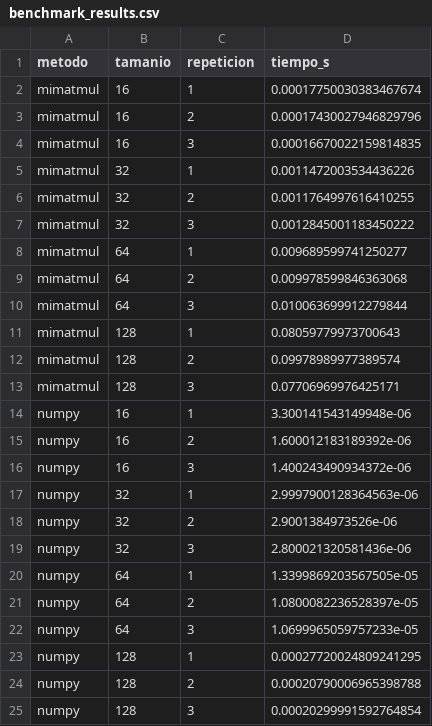
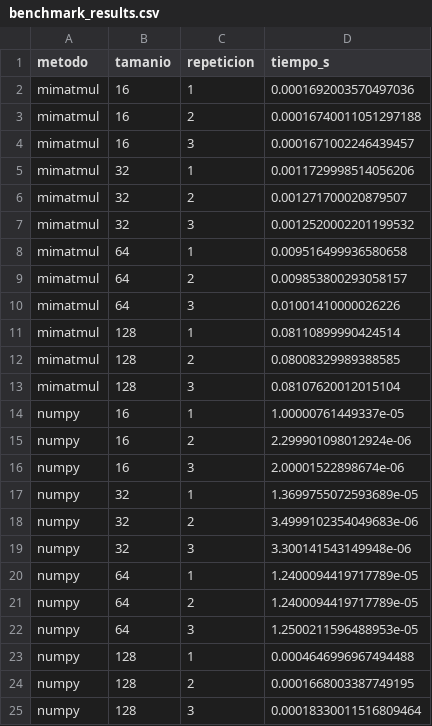
Before and after one commit to MStierling/P0-Stierling-Matias, a CSV file: data/benchmark_results.csv, drawn as a sheet.

Commit message:
Refuerza validaciones y actualiza resultados finales

```diff
--- a/data/benchmark_results.csv
+++ b/data/benchmark_results.csv
@@ -1,25 +1,25 @@
 metodo,tamanio,repeticion,tiempo_s
-mimatmul,16,1,0.00017750030383467674
-mimatmul,16,2,0.00017430027946829796
-mimatmul,16,3,0.00016670022159814835
-mimatmul,32,1,0.0011472003534436226
-mimatmul,32,2,0.0011764997616410255
-mimatmul,32,3,0.0012845001183450222
-mimatmul,64,1,0.009689599741250277
-mimatmul,64,2,0.009978599846363068
-mimatmul,64,3,0.010063699912279844
-mimatmul,128,1,0.08059779973700643
-mimatmul,128,2,0.09978989977389574
-mimatmul,128,3,0.07706969976425171
-numpy,16,1,3.300141543149948e-06
-numpy,16,2,1.600012183189392e-06
-numpy,16,3,1.400243490934372e-06
-numpy,32,1,2.9997900128364563e-06
-numpy,32,2,2.9001384973526e-06
-numpy,32,3,2.800021320581436e-06
-numpy,64,1,1.3399869203567505e-05
-numpy,64,2,1.0800082236528397e-05
-numpy,64,3,1.0699965059757233e-05
-numpy,128,1,0.00027720024809241295
-numpy,128,2,0.00020790006965398788
-numpy,128,3,0.00020299991592764854
+mimatmul,16,1,0.0001692003570497036
+mimatmul,16,2,0.00016740011051297188
+mimatmul,16,3,0.0001671002246439457
+mimatmul,32,1,0.0011729998514056206
+mimatmul,32,2,0.001271700020879507
+mimatmul,32,3,0.0012520002201199532
+mimatmul,64,1,0.009516499936580658
+mimatmul,64,2,0.009853800293058157
+mimatmul,64,3,0.01001410000026226
+mimatmul,128,1,0.08110899990424514
+mimatmul,128,2,0.08008329989388585
+mimatmul,128,3,0.08107620012015104
+numpy,16,1,1.00000761449337e-05
+numpy,16,2,2.299901098012924e-06
+numpy,16,3,2.00001522898674e-06
+numpy,32,1,1.3699755072593689e-05
+numpy,32,2,3.4999102354049683e-06
+numpy,32,3,3.300141543149948e-06
+numpy,64,1,1.2400094419717789e-05
+numpy,64,2,1.2400094419717789e-05
+numpy,64,3,1.2500211596488953e-05
+numpy,128,1,0.0004646996967494488
+numpy,128,2,0.0001668003387749195
+numpy,128,3,0.00018330011516809464
```
Also changed, not shown: 5 other files.
